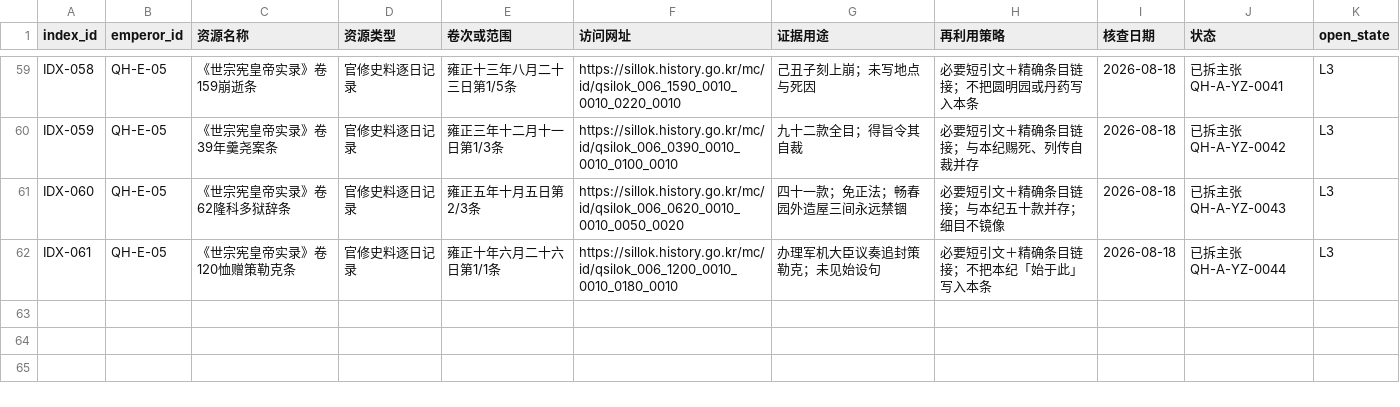
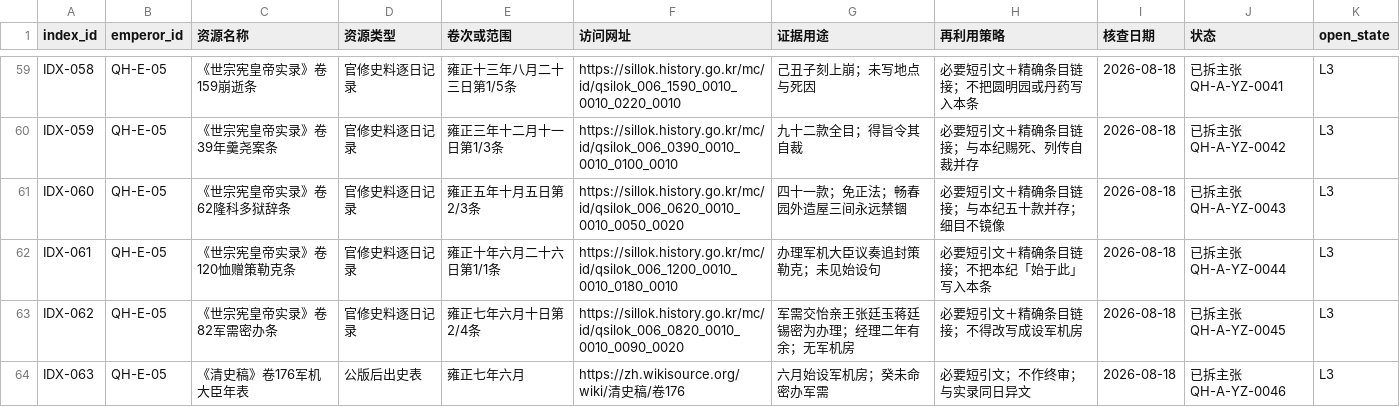
Before and after one commit to zonglinxie-cyber/qing-history-evidence-base, a CSV file: data/qing-emperor-source-index.csv, drawn as a sheet; only a part is shown, gaps mark what is left out.

Commit message:
钉七年军需密办，与年表军机房分列
韩国站打开世宗实录卷82六月十日第2/4条：军需交怡亲王、张廷玉、蒋廷锡密为办理，经理二年有余，无军机房字。清史稿卷176同年写始设军机房。本纪十年始设仍并列。会典未开。不得把密办改写成设衙门。

```diff
--- a/data/qing-emperor-source-index.csv
+++ b/data/qing-emperor-source-index.csv
@@ -62 +62,3 @@ IDX-060,QH-E-05,《世宗宪皇帝实录》卷62隆科多狱辞条,官修史料
 IDX-061,QH-E-05,《世宗宪皇帝实录》卷120恤赠策勒克条,官修史料逐日记录,雍正十年六月二十六日第1/1条,https://sillok.history.go.kr/mc/id/qsilok_006_1200_0010_0010_0180_0010,办理军机大臣议奏追封策勒克；未见始设句,必要短引文＋精确条目链接；不把本纪「始于此」写入本条,2026-08-18,已拆主张 QH-A-YZ-0044,L3
+IDX-062,QH-E-05,《世宗宪皇帝实录》卷82军需密办条,官修史料逐日记录,雍正七年六月十日第2/4条,https://sillok.history.go.kr/mc/id/qsilok_006_0820_0010_0010_0090_0020,军需交怡亲王张廷玉蒋廷锡密为办理；经理二年有余；无军机房,必要短引文＋精确条目链接；不得改写成设军机房,2026-08-18,已拆主张 QH-A-YZ-0045,L3
+IDX-063,QH-E-05,《清史稿》卷176军机大臣年表,公版后出史表,雍正七年六月,https://zh.wikisource.org/wiki/清史稿/卷176,六月始设军机房；癸未命密办军需,必要短引文；不作终审；与实录同日异文,2026-08-18,已拆主张 QH-A-YZ-0046,L3
```
Also changed, not shown: data/chapters.csv, data/conflict-sets.csv, 14 other files.
